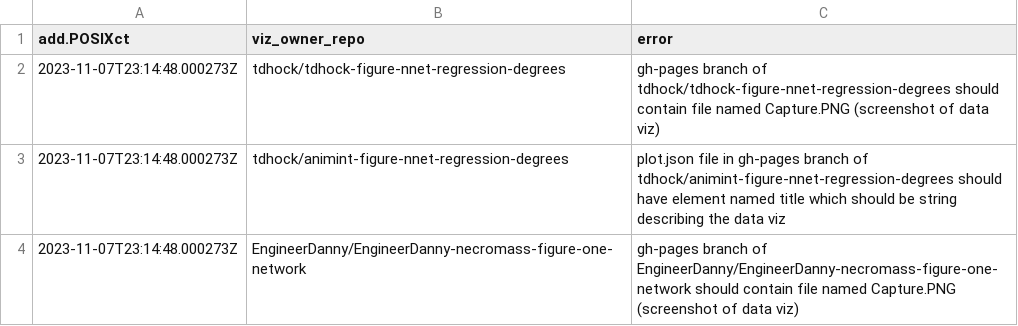
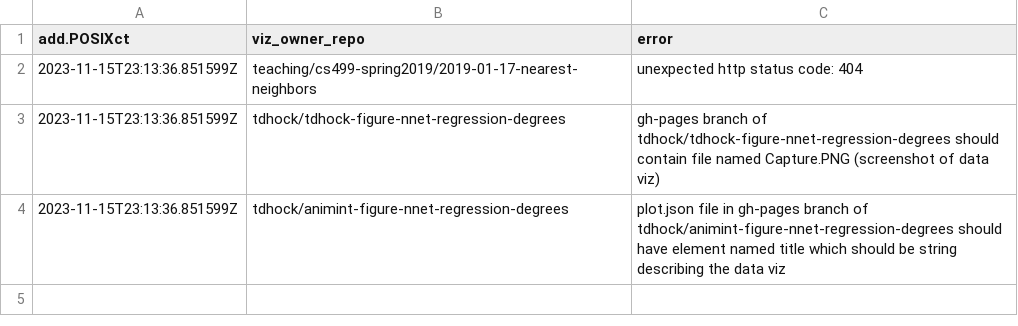
Before and after one commit to tdhock/gallery, a CSV file: error.csv, drawn as a sheet.

```diff
--- a/error.csv
+++ b/error.csv
@@ -1,4 +1,4 @@
 add.POSIXct,viz_owner_repo,error
-2023-11-07T23:14:48.000273Z,tdhock/tdhock-figure-nnet-regression-degrees,gh-pages branch of tdhock/tdhock-figure-nnet-regression-degrees should contain file named Capture.PNG (screenshot of data viz)
-2023-11-07T23:14:48.000273Z,tdhock/animint-figure-nnet-regression-degrees,plot.json file in gh-pages branch of tdhock/animint-figure-nnet-regression-degrees should have element named title which should be string describing the data viz
-2023-11-07T23:14:48.000273Z,EngineerDanny/EngineerDanny-necromass-figure-one-network,gh-pages branch of EngineerDanny/EngineerDanny-necromass-figure-one-network should contain file named Capture.PNG (screenshot of data viz)
+2023-11-15T23:13:36.851599Z,teaching/cs499-spring2019/2019-01-17-nearest-neighbors,unexpected http status code: 404
+2023-11-15T23:13:36.851599Z,tdhock/tdhock-figure-nnet-regression-degrees,gh-pages branch of tdhock/tdhock-figure-nnet-regression-degrees should contain file named Capture.PNG (screenshot of data viz)
+2023-11-15T23:13:36.851599Z,tdhock/animint-figure-nnet-regression-degrees,plot.json file in gh-pages branch of tdhock/animint-figure-nnet-regression-degrees should have element named title which should be string describing the data viz
```
Also changed, not shown: meta.csv, 2 other files.
